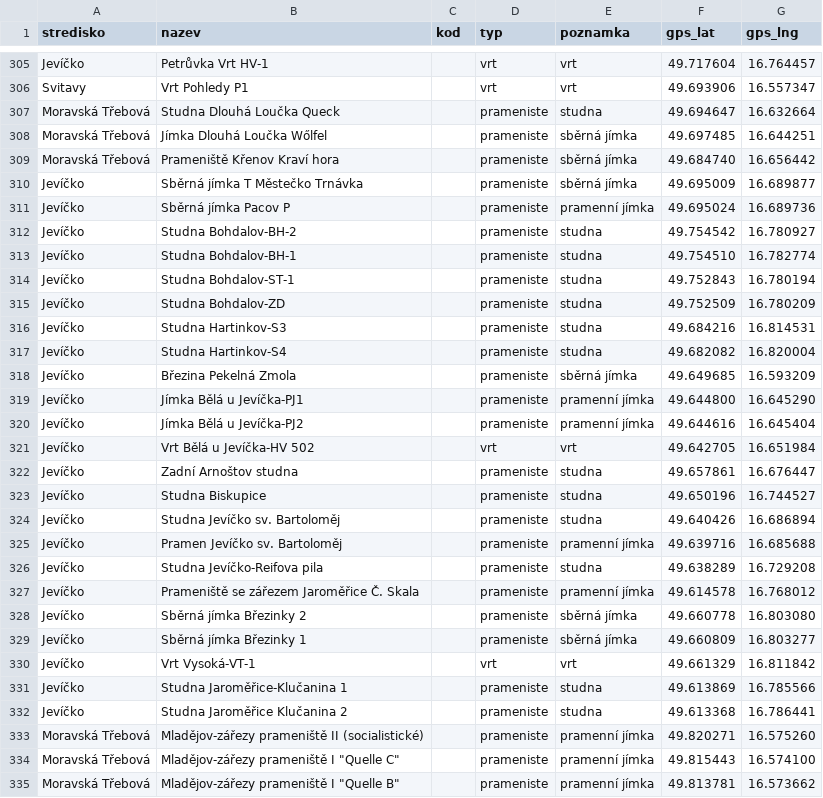
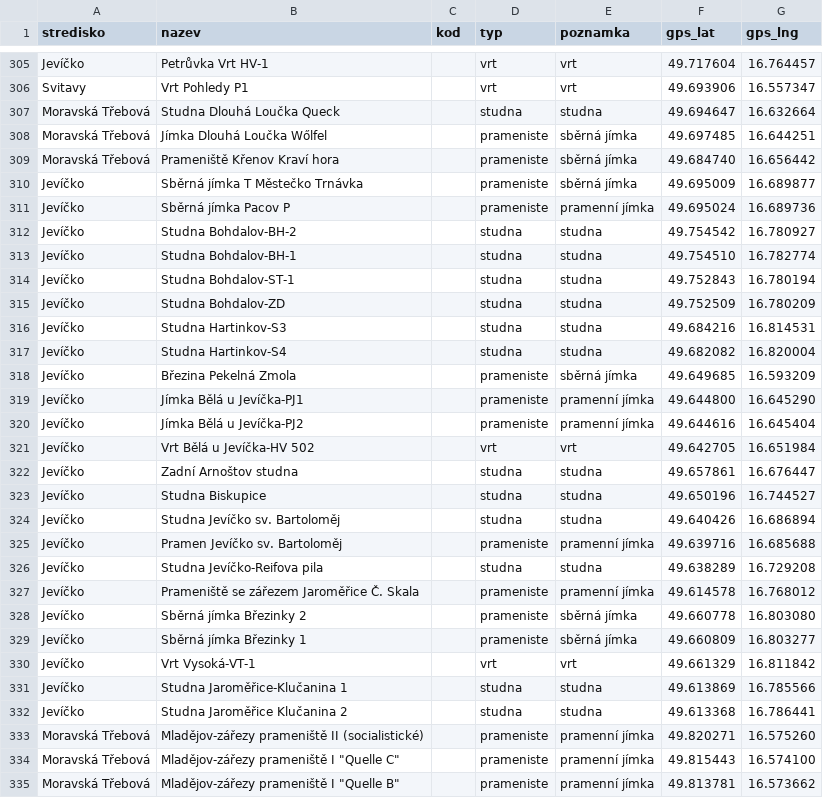
Before and after one commit to pkobelka/mojebudky, a CSV file: aquacontroll/seed/lokality.csv, drawn as a sheet; only a part is shown, gaps mark what is left out; the diff covers the shown part only.

```diff
--- a/aquacontroll/seed/lokality.csv
+++ b/aquacontroll/seed/lokality.csv
@@ -306,3 +306,3 @@ Jevíčko;Petrůvka Vrt HV-1;;vrt;vrt;49.717604;16.764457
 Svitavy;Vrt Pohledy P1;;vrt;vrt;49.693906;16.557347
-Moravská Třebová;Studna Dlouhá Loučka Queck;;prameniste;studna;49.694647;16.632664
+Moravská Třebová;Studna Dlouhá Loučka Queck;;studna;studna;49.694647;16.632664
 Moravská Třebová;Jímka Dlouhá Loučka Wőlfel;;prameniste;sběrná jímka;49.697485;16.644251
@@ -311,8 +311,8 @@ Jevíčko;Sběrná jímka T Městečko Trnávka;;prameniste;sběrná jímka;49.6
 Jevíčko;Sběrná jímka Pacov P;;prameniste;pramenní jímka;49.695024;16.689736
-Jevíčko;Studna Bohdalov-BH-2;;prameniste;studna;49.754542;16.780927
-Jevíčko;Studna Bohdalov-BH-1;;prameniste;studna;49.754510;16.782774
-Jevíčko;Studna Bohdalov-ST-1;;prameniste;studna;49.752843;16.780194
-Jevíčko;Studna Bohdalov-ZD;;prameniste;studna;49.752509;16.780209
-Jevíčko;Studna Hartinkov-S3;;prameniste;studna;49.684216;16.814531
-Jevíčko;Studna Hartinkov-S4;;prameniste;studna;49.682082;16.820004
+Jevíčko;Studna Bohdalov-BH-2;;studna;studna;49.754542;16.780927
+Jevíčko;Studna Bohdalov-BH-1;;studna;studna;49.754510;16.782774
+Jevíčko;Studna Bohdalov-ST-1;;studna;studna;49.752843;16.780194
+Jevíčko;Studna Bohdalov-ZD;;studna;studna;49.752509;16.780209
+Jevíčko;Studna Hartinkov-S3;;studna;studna;49.684216;16.814531
+Jevíčko;Studna Hartinkov-S4;;studna;studna;49.682082;16.820004
 Jevíčko;Březina Pekelná Zmola;;prameniste;sběrná jímka;49.649685;16.593209
@@ -321,7 +321,7 @@ Jevíčko;Jímka Bělá u Jevíčka-PJ2;;prameniste;pramenní jímka;49.644616;1
 Jevíčko;Vrt Bělá u Jevíčka-HV 502;;vrt;vrt;49.642705;16.651984
-Jevíčko;Zadní Arnoštov studna;;prameniste;studna;49.657861;16.676447
-Jevíčko;Studna Biskupice;;prameniste;studna;49.650196;16.744527
-Jevíčko;Studna Jevíčko sv. Bartoloměj;;prameniste;studna;49.640426;16.686894
+Jevíčko;Zadní Arnoštov studna;;studna;studna;49.657861;16.676447
+Jevíčko;Studna Biskupice;;studna;studna;49.650196;16.744527
+Jevíčko;Studna Jevíčko sv. Bartoloměj;;studna;studna;49.640426;16.686894
 Jevíčko;Pramen Jevíčko sv. Bartoloměj;;prameniste;pramenní jímka;49.639716;16.685688
-Jevíčko;Studna Jevíčko-Reifova pila;;prameniste;studna;49.638289;16.729208
+Jevíčko;Studna Jevíčko-Reifova pila;;studna;studna;49.638289;16.729208
 Jevíčko;Prameniště se zářezem Jaroměřice Č. Skala;;prameniste;pramenní jímka;49.614578;16.768012
@@ -330,4 +330,4 @@ Jevíčko;Sběrná jímka Březinky 1;;prameniste;sběrná jímka;49.660809;16.8
 Jevíčko;Vrt Vysoká-VT-1;;vrt;vrt;49.661329;16.811842
-Jevíčko;Studna Jaroměřice-Klučanina 1;;prameniste;studna;49.613869;16.785566
-Jevíčko;Studna Jaroměřice Klučanina 2;;prameniste;studna;49.613368;16.786441
+Jevíčko;Studna Jaroměřice-Klučanina 1;;studna;studna;49.613869;16.785566
+Jevíčko;Studna Jaroměřice Klučanina 2;;studna;studna;49.613368;16.786441
 Moravská Třebová;Mladějov-zářezy prameniště II (socialistické);;prameniste;pramenní jímka;49.820271;16.575260
```
Also changed, not shown: 18 edited cells elsewhere in this file, 1 other file.
